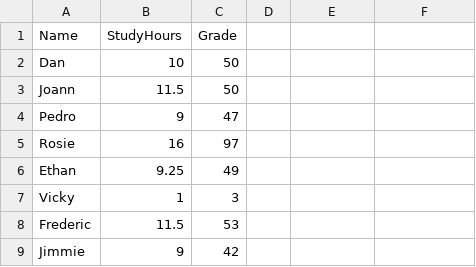
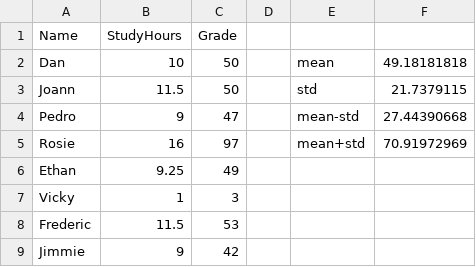
Before and after one commit to Aduzona/Machine_Learning, a CSV file: 4_Explore_and_analyze_data_with_Python/grades.csv, drawn as a sheet; only a part is shown; the diff names each change by its address in the sheet, - before the commit and + after, or states it on an @@ line.

Commit message:
Data analysis review

```diff
--- a/4_Explore_and_analyze_data_with_Python/grades.csv
+++ b/4_Explore_and_analyze_data_with_Python/grades.csv
-E2: (empty)
+E2: mean
-F2: (empty)
+F2: 49.18181818
-E3: (empty)
+E3: std
-F3: (empty)
+F3: 21.7379115
-E4: (empty)
+E4: mean-std
-F4: (empty)
+F4: 27.44390668
-E5: (empty)
+E5: mean+std
-F5: (empty)
+F5: 70.91972969
```
Also changed, not shown: 8 other files.
